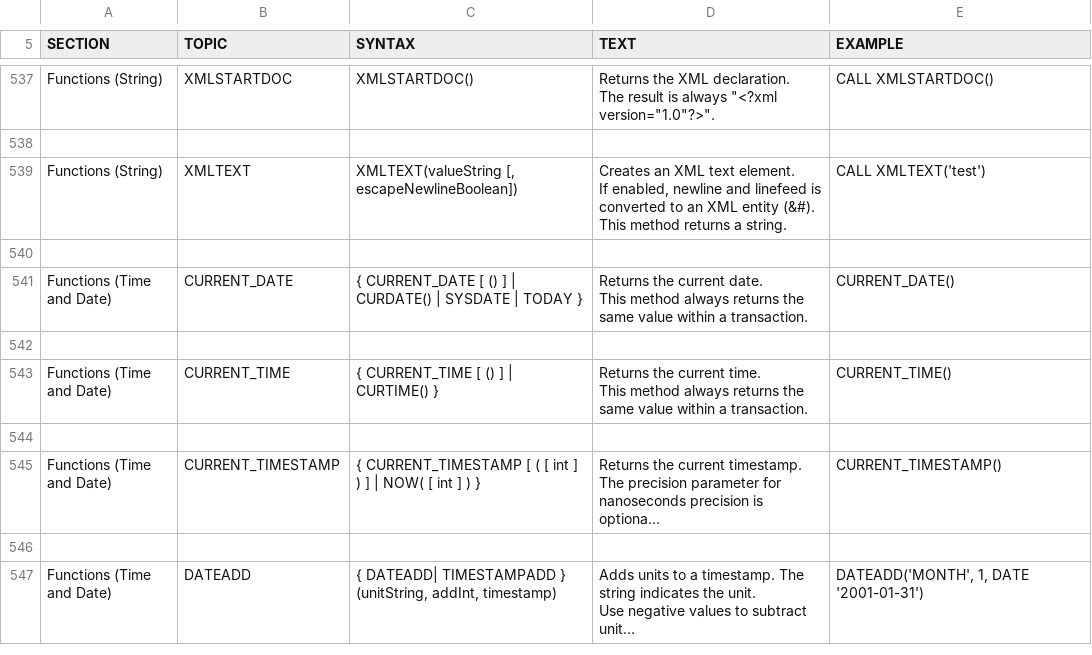
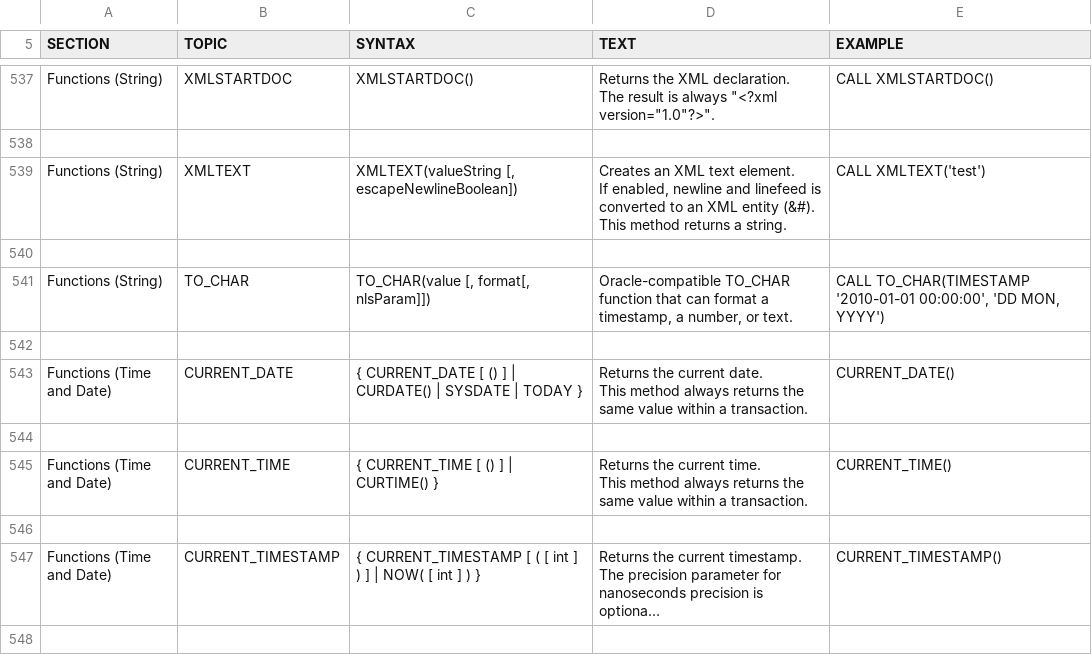
Before and after one commit to commandos59/h2database, a CSV file: h2/src/docsrc/help/help.csv, drawn as a sheet; only a part is shown, gaps mark what is left out; the shorter side is filled out with more unchanged rows; long unchanged cells end in ….

Commit message:
Issue 528: Add Oracle-compatible TO_CHAR function, patch by Daniel Gredler.

```diff
--- a/h2/src/docsrc/help/help.csv
+++ b/h2/src/docsrc/help/help.csv
@@ -3348,2 +3348,10 @@ CALL XMLTEXT('test')
 
+"Functions (String)","TO_CHAR","
+TO_CHAR(value [, format[, nlsParam]])
+","
+Oracle-compatible TO_CHAR function that can format a timestamp, a number, or text.
+","
+CALL TO_CHAR(TIMESTAMP '2010-01-01 00:00:00', 'DD MON, YYYY')
+"
+
 "Functions (Time and Date)","CURRENT_DATE","
```
Also changed, not shown: h2/src/main/org/h2/res/help.csv, 9 other files.
